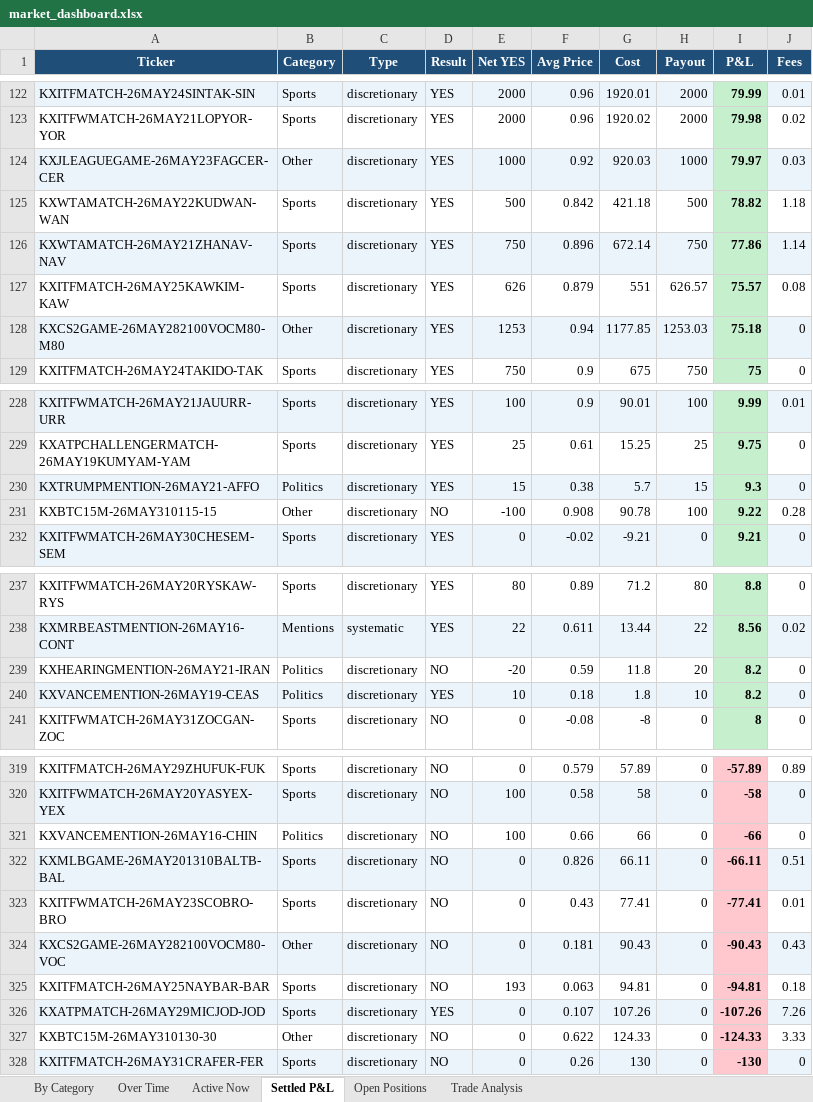
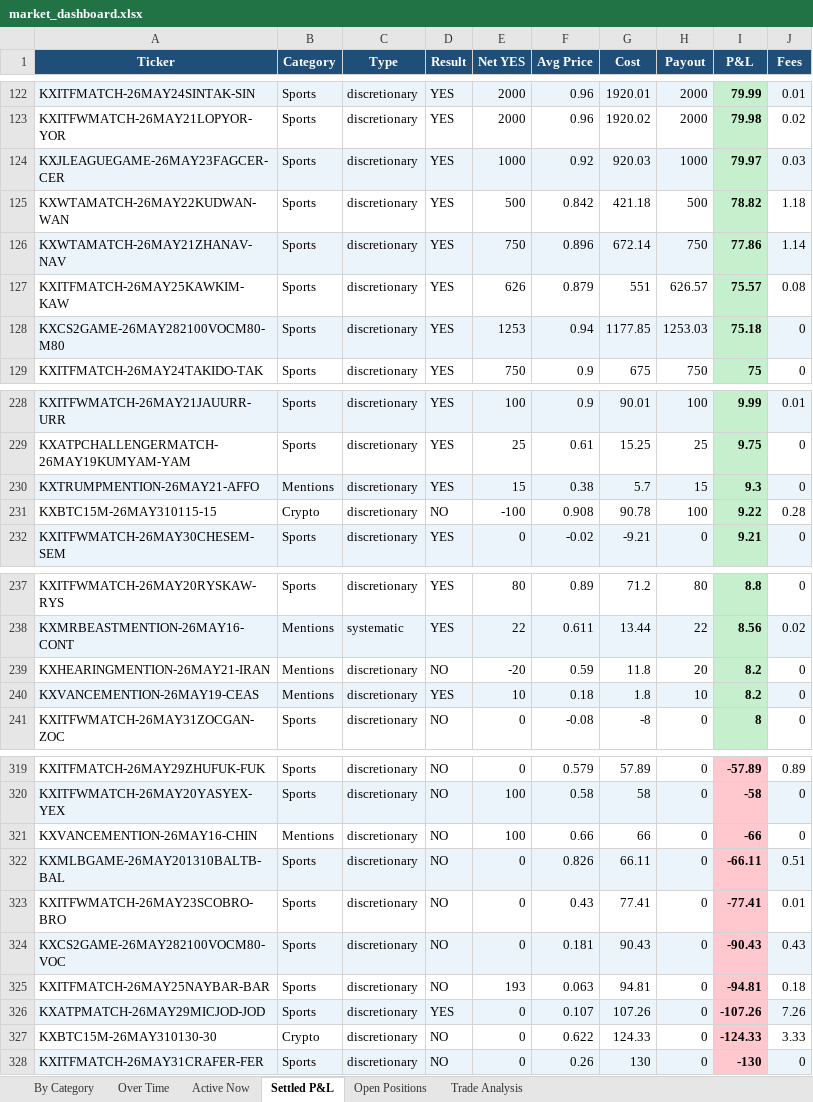
Before and after one commit to kerry-zhang/pykalshi, an Excel workbook: market_dashboard.xlsx, sheet Settled P&L, drawn as a sheet; only a part is shown, gaps mark what is left out; values as stored, in another font and other column widths than the file's, no borders; the diff covers the shown part only; the diff names each change by its address in the sheet, - before the commit and + after, or states it on an @@ line.

```diff
--- a/market_dashboard.xlsx (sheet Settled P&L)
+++ b/market_dashboard.xlsx (sheet Settled P&L)
-B124 (Category): Other
+B124 (Category): Sports
-B128 (Category): Other
+B128 (Category): Sports
-B230 (Category): Politics
+B230 (Category): Mentions
-B231 (Category): Other
+B231 (Category): Crypto
-B239:B240 (Category): Politics
+B239:B240 (Category): Mentions
-B321 (Category): Politics
+B321 (Category): Mentions
-B324 (Category): Other
+B324 (Category): Sports
-B327 (Category): Other
+B327 (Category): Crypto
```
Also changed, not shown: 23 edited cells elsewhere in this sheet, sheet Trade Analysis, sheet Active Now, sheet By Category, sheet Over Time, sheet Open Positions, charts or pictures, 1 other file.
